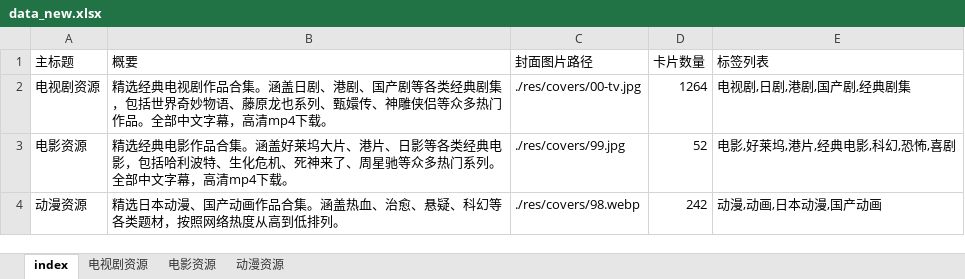
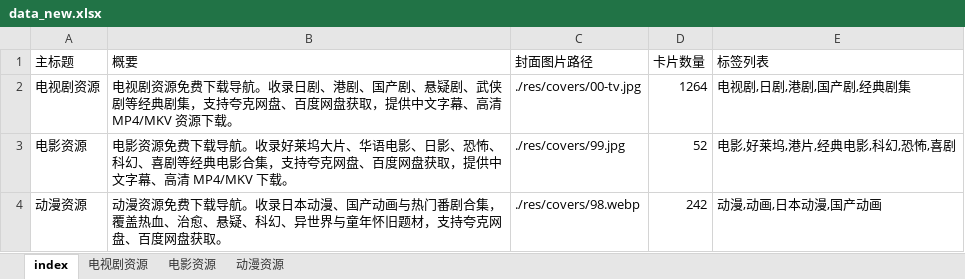
Before and after one commit to Si1110/film-tvs, an Excel workbook: res/data_new.xlsx, sheet index, drawn as a sheet; values as stored, in another font and other column widths than the file's, no borders; the diff names each change by its address in the sheet, - before the commit and + after, or states it on an @@ line.

```diff
--- a/res/data_new.xlsx (sheet index)
+++ b/res/data_new.xlsx (sheet index)
-B2 (概要): 精选经典电视剧作品合集。涵盖日剧、港剧、国产剧等各类经典剧集，包括世界奇妙物语、藤原龙也系列、甄嬛传、神雕侠侣等众多热门作品。全部中文字幕，高清mp4下载。
+B2 (概要): 电视剧资源免费下载导航。收录日剧、港剧、国产剧、悬疑剧、武侠剧等经典剧集，支持夸克网盘、百度网盘获取，提供中文字幕、高清 MP4/MKV 资源下载。
-B3 (概要): 精选经典电影作品合集。涵盖好莱坞大片、港片、日影等各类经典电影，包括哈利波特、生化危机、死神来了、周星驰等众多热门系列。全部中文字幕，高清mp4下载。
+B3 (概要): 电影资源免费下载导航。收录好莱坞大片、华语电影、日影、恐怖、科幻、喜剧等经典电影合集，支持夸克网盘、百度网盘获取，提供中文字幕、高清 MP4/MKV 下载。
-B4 (概要): 精选日本动漫、国产动画作品合集。涵盖热血、治愈、悬疑、科幻等各类题材，按照网络热度从高到低排列。
+B4 (概要): 动漫资源免费下载导航。收录日本动漫、国产动画与热门番剧合集，覆盖热血、治愈、悬疑、科幻、异世界与童年怀旧题材，支持夸克网盘、百度网盘获取。
```
Also changed, not shown: 9 other files.
